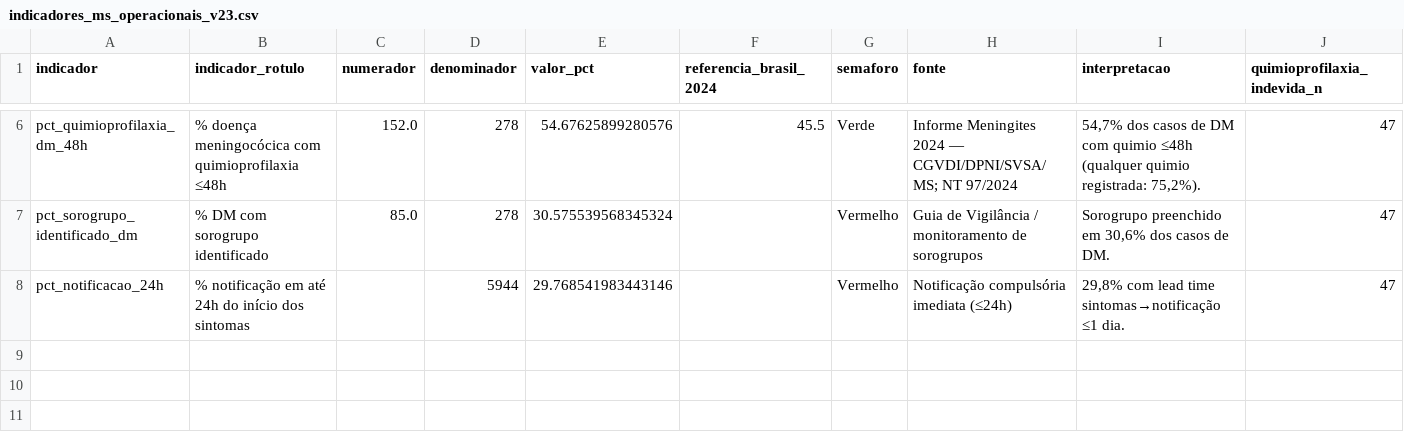
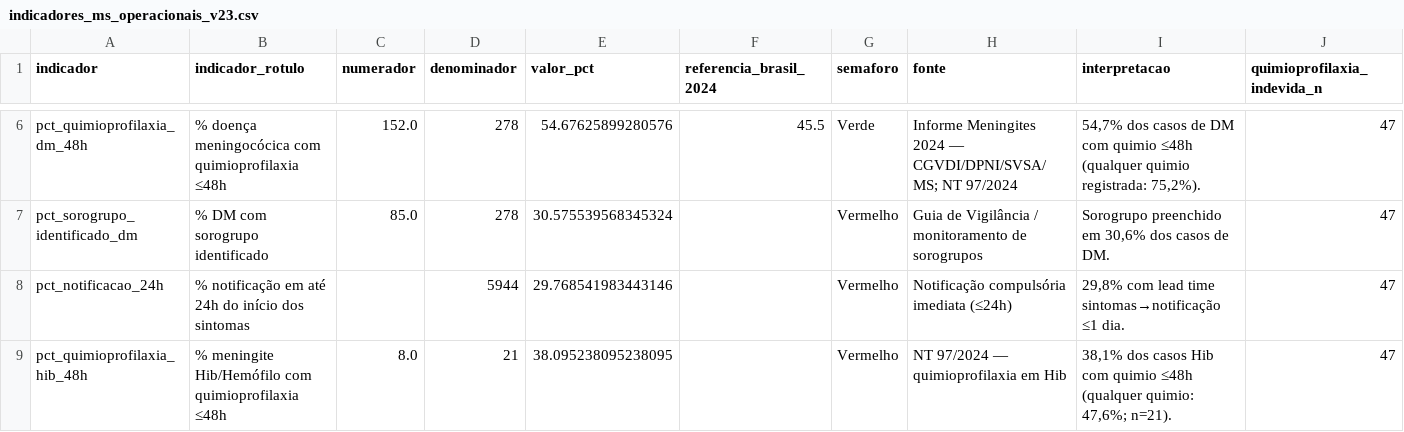
Before and after one commit to menandesneto51/Meningites, a CSV file: demo_cloud/saida_meningites_v17/indicadores_ms_operacionais_v23.csv, drawn as a sheet; only a part is shown, gaps mark what is left out.

```diff
--- a/demo_cloud/saida_meningites_v17/indicadores_ms_operacionais_v23.csv
+++ b/demo_cloud/saida_meningites_v17/indicadores_ms_operacionais_v23.csv
@@ -8 +8,2 @@ pct_sorogrupo_identificado_dm,% DM com sorogrupo identificado,85.0,278,30.575539
 pct_notificacao_24h,% notificação em até 24h do início dos sintomas,,5944,29.768541983443146,,Vermelho,Notificação compulsória imediata (≤24h),"29,8% com lead time sintomas→notificação ≤1 dia.",47
+pct_quimioprofilaxia_hib_48h,% meningite Hib/Hemófilo com quimioprofilaxia ≤48h,8.0,21,38.095238095238095,,Vermelho,NT 97/2024 — quimioprofilaxia em Hib,"38,1% dos casos Hib com quimio ≤48h (qualquer quimio: 47,6%; n=21).",47
```
Also changed, not shown: demo_cloud/saida_meningites_v17/indicadores_gestao_semana_v24.csv, demo_cloud/saida_meningites_v17/indicadores_ms_operacionais_resumo_v23.csv, 19 other files.
